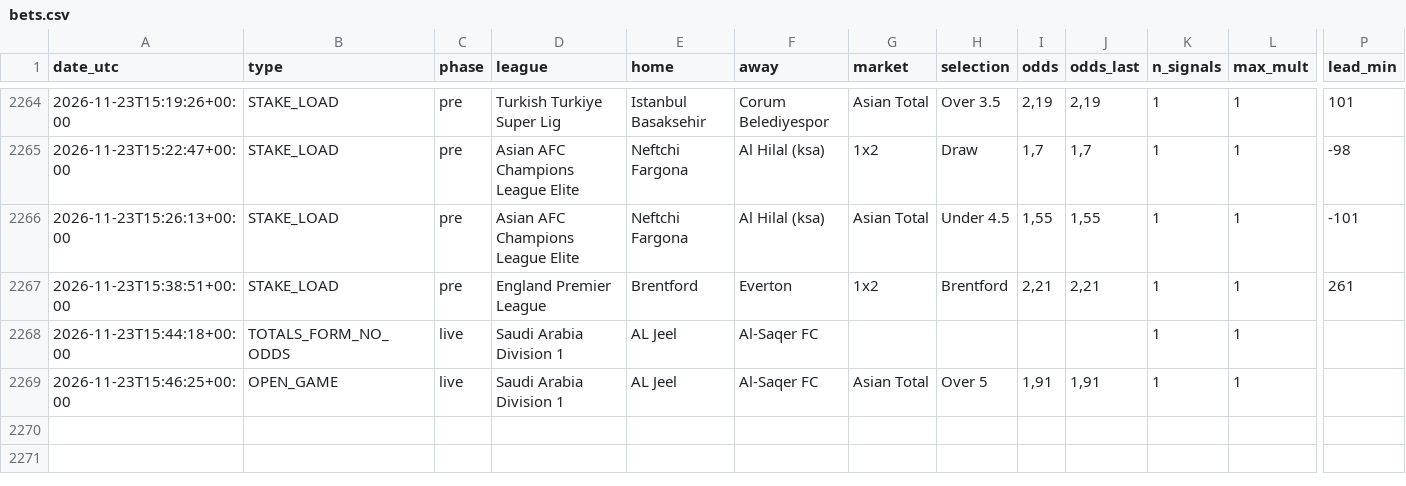
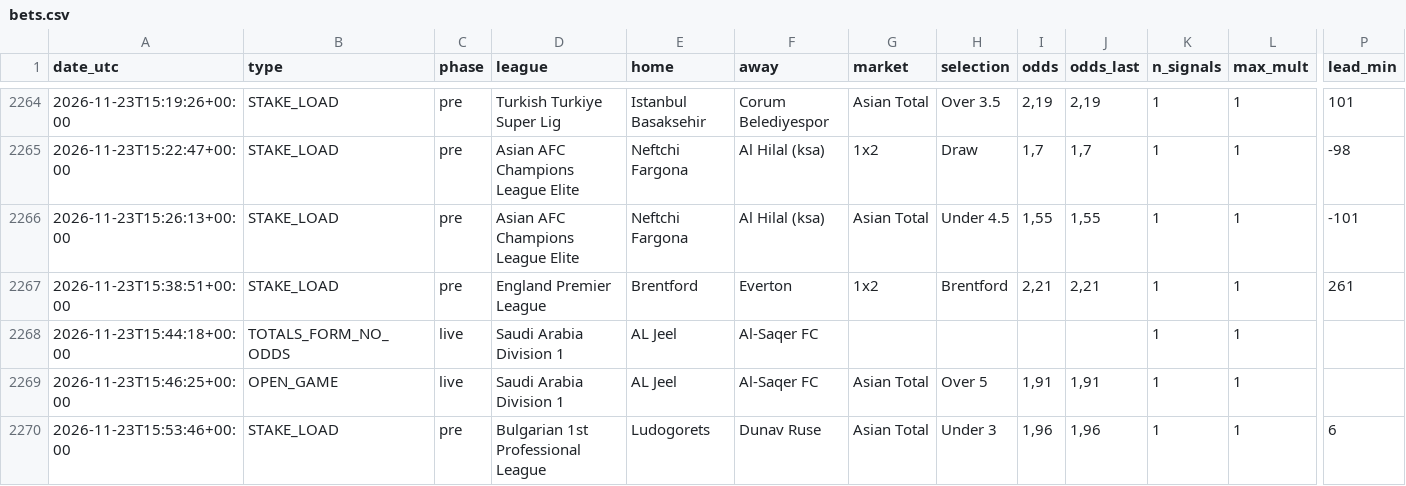
Before and after one commit to nunovinhas-creator/goal-roi, a CSV file: docs/bets.csv, drawn as a sheet; only a part is shown, gaps mark what is left out; rows hold the shown columns only; the diff names each change by its address in the sheet, - before the commit and + after, or states it on an @@ line.

```diff
--- a/docs/bets.csv
+++ b/docs/bets.csv
+row 2270: 2026-11-23T15:53:46+00:00 | STAKE_LOAD | pre | Bulgarian 1st Professional League | Ludogorets | Dunav Ruse | Asian Total | Under 3 | 1,96 | 1,96 | 1 | 1 | 6
```
Also changed, not shown: 4 other files.
